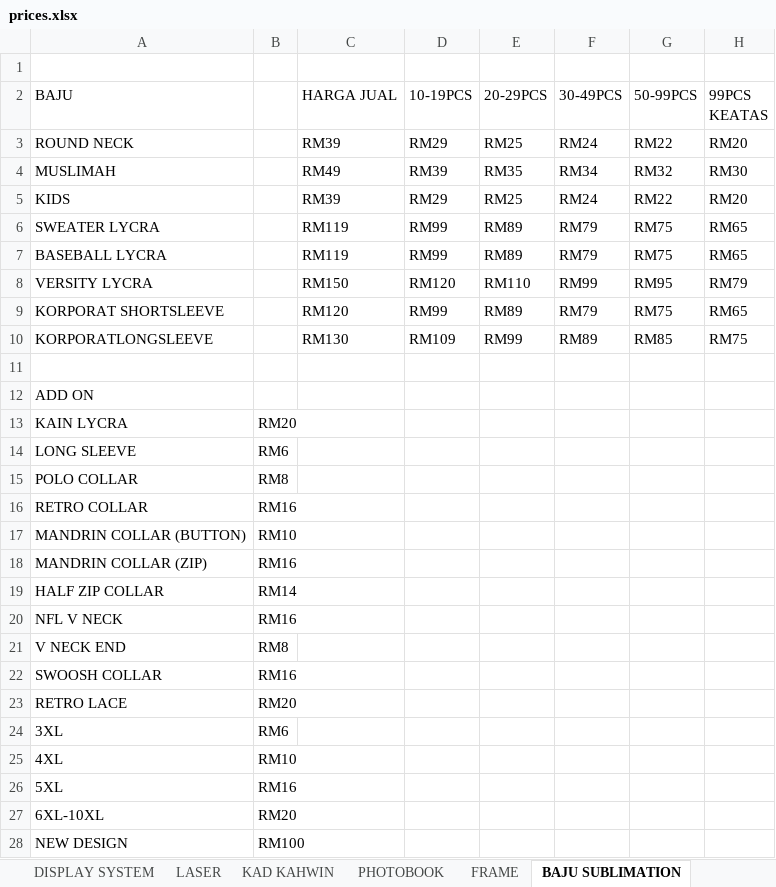
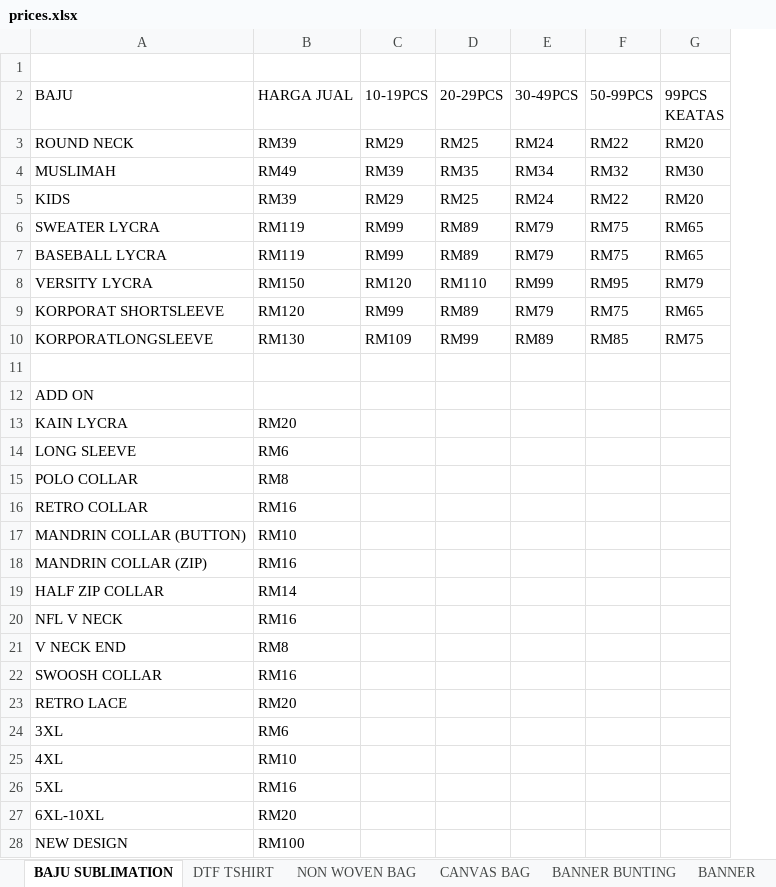
Before and after one commit to iniharith/shop-co, an Excel workbook: prices.xlsx, sheet BAJU SUBLIMATION, drawn as a sheet; values as stored, in another font and other column widths than the file's, no borders; removed rows and columns are numbered as before the commit, all else as after; the diff names each change by its address in the sheet, - before the commit and + after, or states it on an @@ line.

```diff
--- a/prices.xlsx (sheet BAJU SUBLIMATION)
+++ b/prices.xlsx (sheet BAJU SUBLIMATION)
-sheet tab: FRAME
+sheet tab: DTF TSHIRT
+sheet tab: BANNER
-column B, rows 13-28: RM20 | RM6 | RM8 | RM16 | RM10 | RM16 | RM14 | RM16 | RM8 | RM16 | RM20 | RM6 | RM10 | RM16 | RM20 | RM100
-B13 (HARGA JUAL): (empty)
+B13 (HARGA JUAL): RM20
-B14 (HARGA JUAL): (empty)
+B14 (HARGA JUAL): RM6
-B15 (HARGA JUAL): (empty)
+B15 (HARGA JUAL): RM8
-B16 (HARGA JUAL): (empty)
+B16 (HARGA JUAL): RM16
-B17 (HARGA JUAL): (empty)
+B17 (HARGA JUAL): RM10
-B18 (HARGA JUAL): (empty)
+B18 (HARGA JUAL): RM16
-B19 (HARGA JUAL): (empty)
+B19 (HARGA JUAL): RM14
-B20 (HARGA JUAL): (empty)
+B20 (HARGA JUAL): RM16
-B21 (HARGA JUAL): (empty)
+B21 (HARGA JUAL): RM8
-B22 (HARGA JUAL): (empty)
+B22 (HARGA JUAL): RM16
-B23 (HARGA JUAL): (empty)
+B23 (HARGA JUAL): RM20
-B24 (HARGA JUAL): (empty)
+B24 (HARGA JUAL): RM6
-B25 (HARGA JUAL): (empty)
+B25 (HARGA JUAL): RM10
-B26 (HARGA JUAL): (empty)
+B26 (HARGA JUAL): RM16
-B27 (HARGA JUAL): (empty)
+B27 (HARGA JUAL): RM20
-B28 (HARGA JUAL): (empty)
+B28 (HARGA JUAL): RM100
```
Also changed, not shown: sheet PAPER BAG, sheet BILL BOOK, sheet CANVAS BAG, sheet STICKER, sheet CAR STICKER, sheet NON WOVEN BAG, 13 more sheets, other sheet tabs, charts or pictures, 4 other files.
